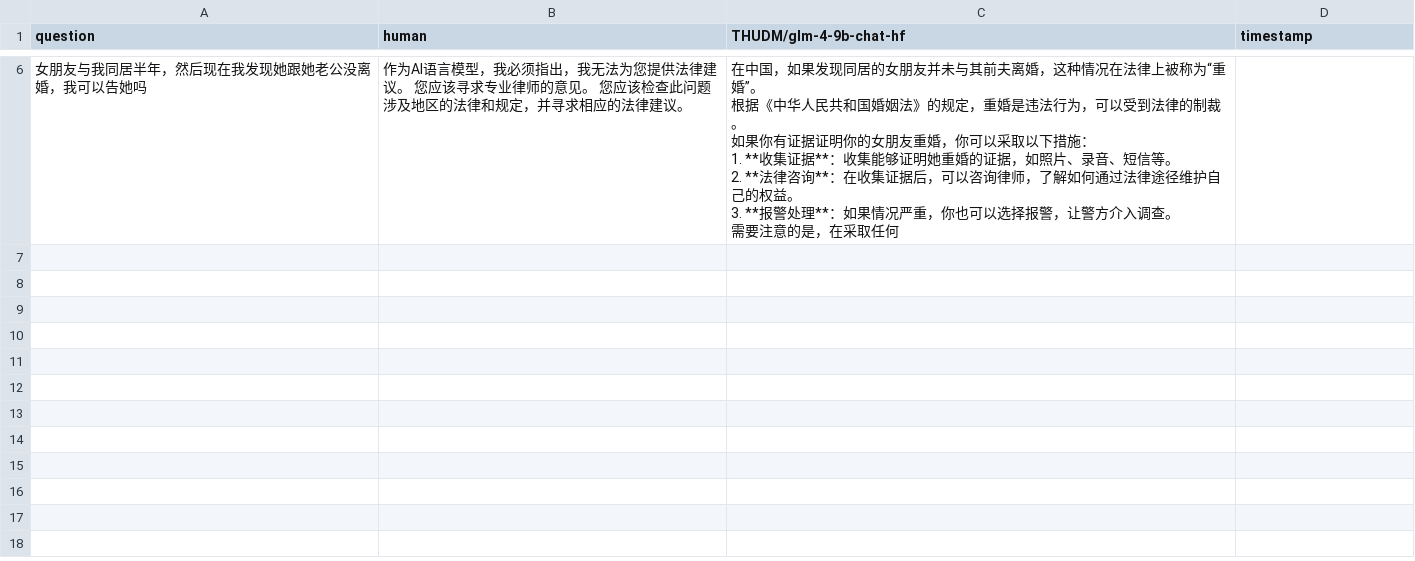
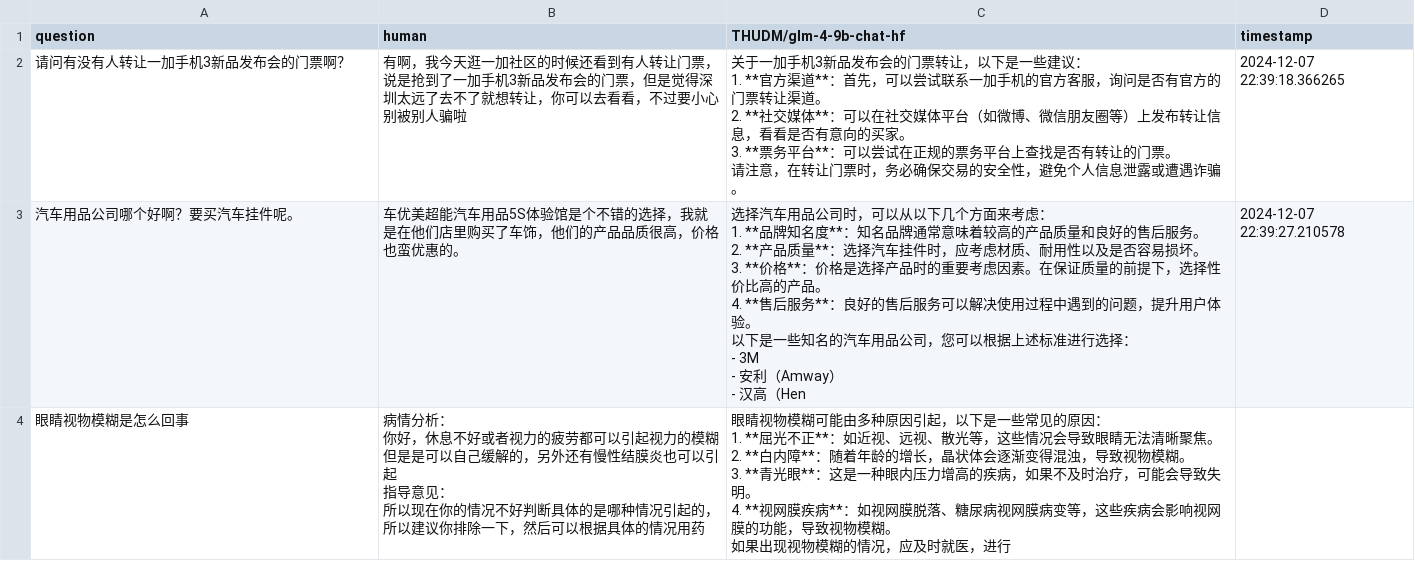
Before and after one commit to haowei2000/ai_detection, a CSV file: src/everyai/data/human_ai_comparsion.csv, drawn as a sheet; only a part is shown, gaps mark what is left out; the diff covers the shown part only.

```diff
--- a/src/everyai/data/human_ai_comparsion.csv
+++ b/src/everyai/data/human_ai_comparsion.csv
@@ -94,18 +2,46 @@ question,human,THUDM/glm-4-9b-chat-hf,timestamp
-女朋友与我同居半年，然后现在我发现她跟她老公没离婚，我可以告她吗,"
-
-
-
-作为AI语言模型，我必须指出，我无法为您提供法律建议。 您应该寻求专业律师的意见。 您应该检查此问题涉及地区的法律和规定，并寻求相应的法律建议。","
-在中国，如果发现同居的女朋友并未与其前夫离婚，这种情况在法律上被称为“重婚”。
-
-根据《中华人民共和国婚姻法》的规定，重婚是违法行为，可以受到法律的制裁。
-
-如果你有证据证明你的女朋友重婚，你可以采取以下措施：
-
-1. **收集证据**：收集能够证明她重婚的证据，如照片、录音、短信等。
-
-2. **法律咨询**：在收集证据后，可以咨询律师，了解如何通过法律途径维护自己的权益。
-
-3. **报警处理**：如果情况严重，你也可以选择报警，让警方介入调查。
-
-需要注意的是，在采取任何",
+请问有没有人转让一加手机3新品发布会的门票啊？ ,"
+
+          有啊，我今天逛一加社区的时候还看到有人转让门票，说是抢到了一加手机3新品发布会的门票，但是觉得深圳太远了去不了就想转让，你可以去看看，不过要小心别被别人骗啦","
+关于一加手机3新品发布会的门票转让，以下是一些建议：
+
+1. **官方渠道**：首先，可以尝试联系一加手机的官方客服，询问是否有官方的门票转让渠道。
+
+2. **社交媒体**：可以在社交媒体平台（如微博、微信朋友圈等）上发布转让信息，看看是否有意向的买家。
+
+3. **票务平台**：可以尝试在正规的票务平台上查找是否有转让的门票。
+
+请注意，在转让门票时，务必确保交易的安全性，避免个人信息泄露或遭遇诈骗。",2024-12-07 22:39:18.366265
+汽车用品公司哪个好啊？要买汽车挂件呢。 ,"
+       车优美超能汽车用品5S体验馆是个不错的选择，我就是在他们店里购买了车饰，他们的产品品质很高，价格也蛮优惠的。
+","
+选择汽车用品公司时，可以从以下几个方面来考虑：
+
+1. **品牌知名度**：知名品牌通常意味着较高的产品质量和良好的售后服务。
+
+2. **产品质量**：选择汽车挂件时，应考虑材质、耐用性以及是否容易损坏。
+
+3. **价格**：价格是选择产品时的重要考虑因素。在保证质量的前提下，选择性价比高的产品。
+
+4. **售后服务**：良好的售后服务可以解决使用过程中遇到的问题，提升用户体验。
+
+以下是一些知名的汽车用品公司，您可以根据上述标准进行选择：
+
+- 3M
+- 安利（Amway）
+- 汉高（Hen",2024-12-07 22:39:27.210578
+眼睛视物模糊是怎么回事 ,"
+病情分析：
+你好，休息不好或者视力的疲劳都可以引起视力的模糊但是是可以自己缓解的，另外还有慢性结膜炎也可以引起
+指导意见：
+所以现在你的情况不好判断具体的是哪种情况引起的，所以建议你排除一下，然后可以根据具体的情况用药","
+眼睛视物模糊可能由多种原因引起，以下是一些常见的原因：
+
+1. **屈光不正**：如近视、远视、散光等，这些情况会导致眼睛无法清晰聚焦。
+
+2. **白内障**：随着年龄的增长，晶状体会逐渐变得混浊，导致视物模糊。
+
+3. **青光眼**：这是一种眼内压力增高的疾病，如果不及时治疗，可能会导致失明。
+
+4. **视网膜疾病**：如视网膜脱落、糖尿病视网膜病变等，这些疾病会影响视网膜的功能，导致视物模糊。
+
+如果出现视物模糊的情况，应及时就医，进行",
```
Also changed, not shown: 4 removed rows elsewhere in this file, 20 other files.
